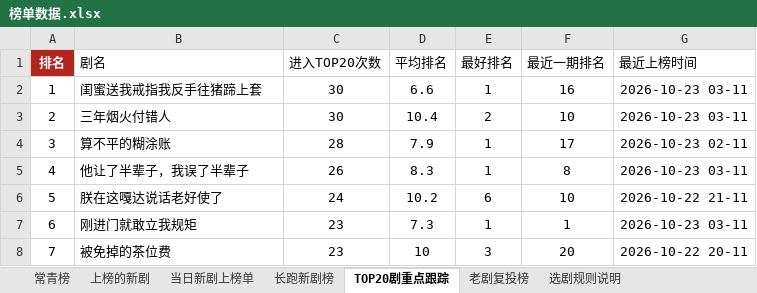
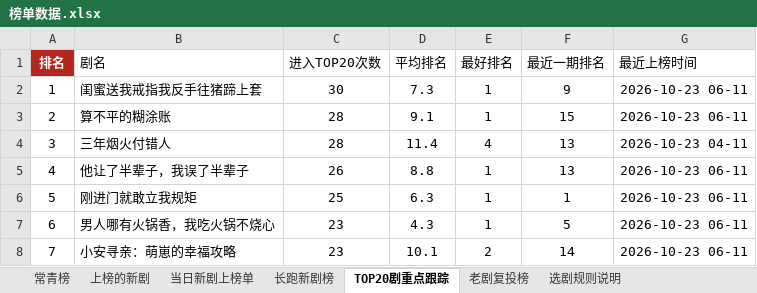
Before and after one commit to 2m247cdz9k-design/tomato-drama-rankings, an Excel workbook: 榜单数据.xlsx, sheet TOP20剧重点跟踪, drawn as a sheet; only a part is shown; values as stored, in another font and other column widths than the file's, no borders; the diff covers the shown part only; the diff names each change by its address in the sheet, - before the commit and + after, or states it on an @@ line.

```diff
--- a/榜单数据.xlsx (sheet TOP20剧重点跟踪)
+++ b/榜单数据.xlsx (sheet TOP20剧重点跟踪)
-D2 (平均排名): 6.6
+D2 (平均排名): 7.3
-F2 (最近一期排名): 16
+F2 (最近一期排名): 9
-G2:G3 (最近上榜时间): 2026-10-23 03-11
+G2:G3 (最近上榜时间): 2026-10-23 06-11
-B3 (剧名): 三年烟火付错人
+B3 (剧名): 算不平的糊涂账
-C3 (进入TOP20次数): 30
+C3 (进入TOP20次数): 28
-D3 (平均排名): 10.4
+D3 (平均排名): 9.1
-E3 (最好排名): 2
+E3 (最好排名): 1
-F3 (最近一期排名): 10
+F3 (最近一期排名): 15
-B4 (剧名): 算不平的糊涂账
+B4 (剧名): 三年烟火付错人
-D4 (平均排名): 7.9
+D4 (平均排名): 11.4
-E4 (最好排名): 1
+E4 (最好排名): 4
-F4 (最近一期排名): 17
+F4 (最近一期排名): 13
-G4 (最近上榜时间): 2026-10-23 02-11
+G4 (最近上榜时间): 2026-10-23 04-11
-D5 (平均排名): 8.3
+D5 (平均排名): 8.8
-F5 (最近一期排名): 8
+F5 (最近一期排名): 13
-G5 (最近上榜时间): 2026-10-23 03-11
+G5 (最近上榜时间): 2026-10-23 06-11
-B6 (剧名): 朕在这嘎达说话老好使了
+B6 (剧名): 刚进门就敢立我规矩
-C6 (进入TOP20次数): 24
+C6 (进入TOP20次数): 25
-D6 (平均排名): 10.2
+D6 (平均排名): 6.3
-E6 (最好排名): 6
+E6 (最好排名): 1
-F6 (最近一期排名): 10
+F6 (最近一期排名): 1
-G6 (最近上榜时间): 2026-10-22 21-11
+G6 (最近上榜时间): 2026-10-23 06-11
-B7 (剧名): 刚进门就敢立我规矩
+B7 (剧名): 男人哪有火锅香，我吃火锅不烧心
-D7 (平均排名): 7.3
+D7 (平均排名): 4.3
-F7 (最近一期排名): 1
+F7 (最近一期排名): 5
-G7 (最近上榜时间): 2026-10-23 03-11
+G7 (最近上榜时间): 2026-10-23 06-11
-B8 (剧名): 被免掉的茶位费
+B8 (剧名): 小安寻亲：萌崽的幸福攻略
-D8 (平均排名): 10
+D8 (平均排名): 10.1
-E8 (最好排名): 3
+E8 (最好排名): 2
-F8 (最近一期排名): 20
+F8 (最近一期排名): 14
-G8 (最近上榜时间): 2026-10-22 20-11
+G8 (最近上榜时间): 2026-10-23 06-11
```
Also changed, not shown: 209 edited cells elsewhere in this sheet, sheet 上榜的新剧, sheet 长跑新剧榜, sheet 当日新剧上榜单, sheet 特点统计, sheet 常青榜, 2 other files.
